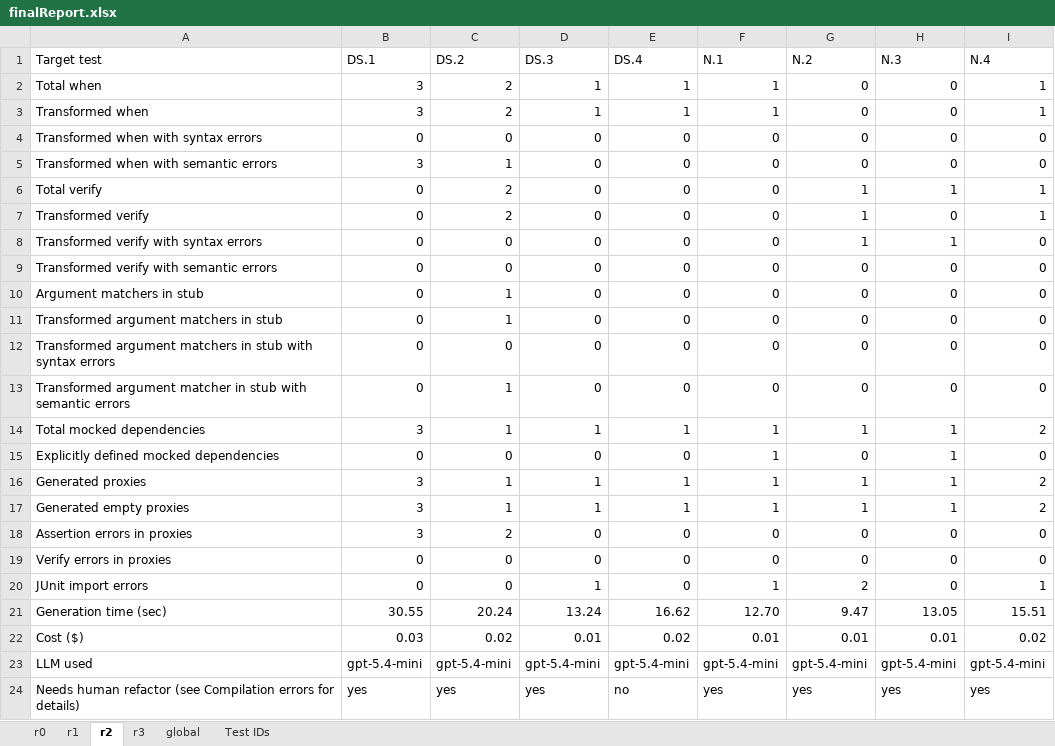
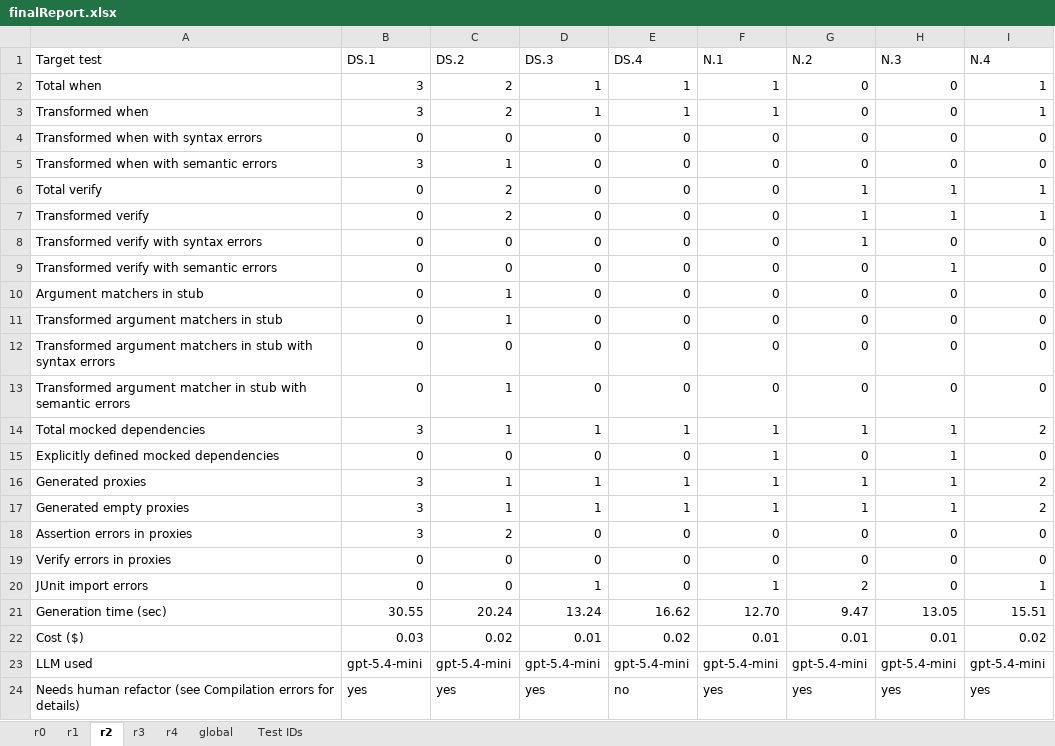
Before and after one commit to FedericoValeri/unmock4j, an Excel workbook: finalReport.xlsx, sheet r2, drawn as a sheet; values as stored, in another font and other column widths than the file's, no borders; the diff names each change by its address in the sheet, - before the commit and + after, or states it on an @@ line.

```diff
--- a/finalReport.xlsx (sheet r2)
+++ b/finalReport.xlsx (sheet r2)
+sheet tab: r4
-H7 (N.3): 0
+H7 (N.3): 1
-H8 (N.3): 1
+H8 (N.3): 0
-H9 (N.3): 0
+H9 (N.3): 1
```
Also changed, not shown: sheet global, sheet r3, formulas that keep their value, 41 other files.
